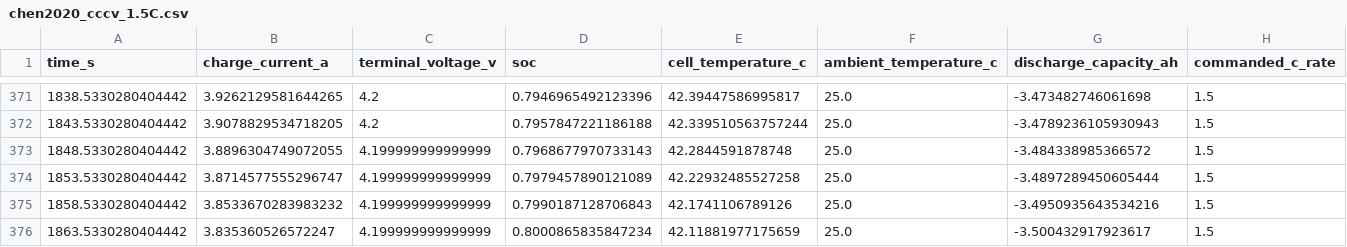
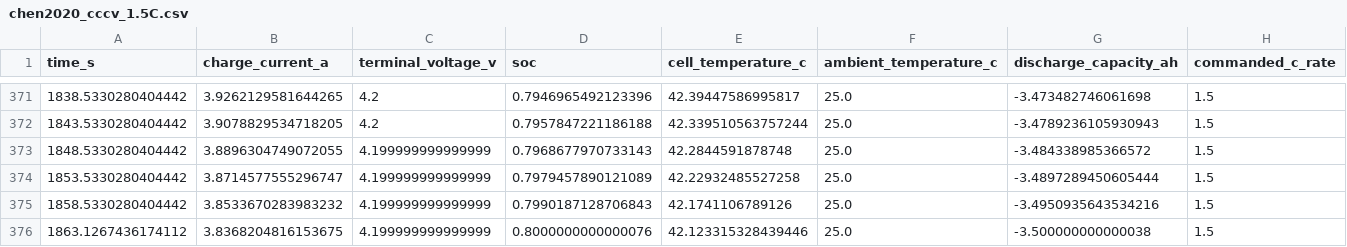
Before and after one commit to liu795877-ui/battery_charging_control, a CSV file: data/processed/chen2020_cccv_1.5C.csv, drawn as a sheet; only a part is shown, gaps mark what is left out; removed rows and columns are numbered as before the commit, all else as after; the diff names each change by its address in the sheet, - before the commit and + after, or states it on an @@ line.

```diff
--- a/data/processed/chen2020_cccv_1.5C.csv
+++ b/data/processed/chen2020_cccv_1.5C.csv
-row 376: 1863.5330280404442 | 3.835360526572247 | 4.199999999999999 | 0.8000865835847234 | 42.11881977175659 | 25.0 | -3.500432917923617 | 1.5
+row 376: 1863.1267436174112 | 3.8368204816153675 | 4.199999999999999 | 0.8000000000000076 | 42.123315328439446 | 25.0 | -3.500000000000038 | 1.5
```
Also changed, not shown: data/processed/chen2020_cccv_1C.csv, outputs/metrics/baseline_summary.csv, 9 other files.
